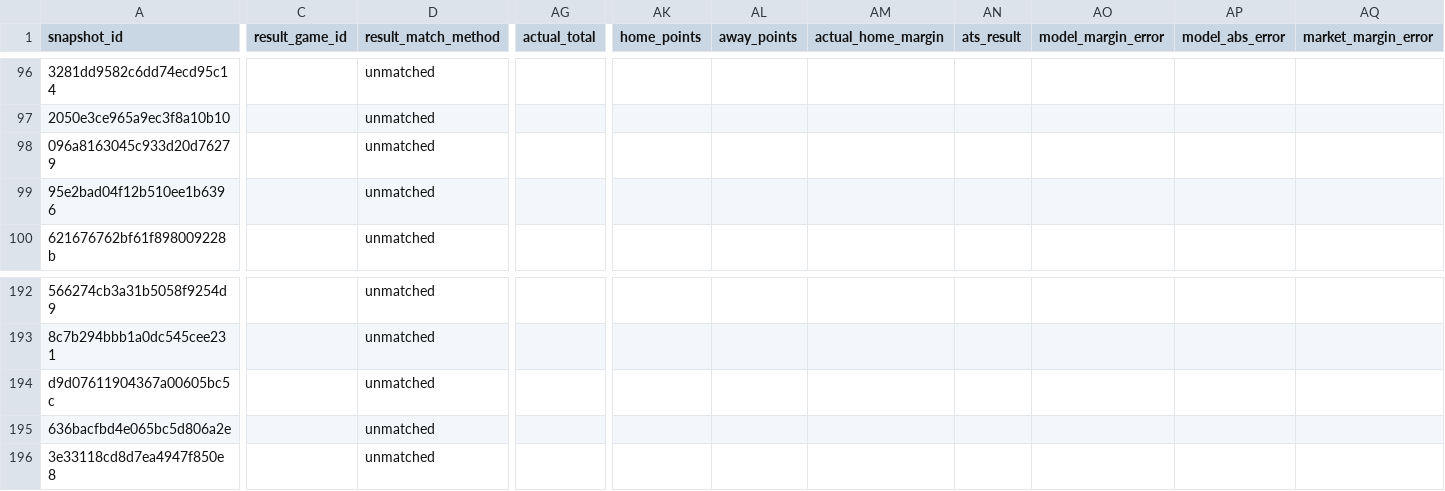
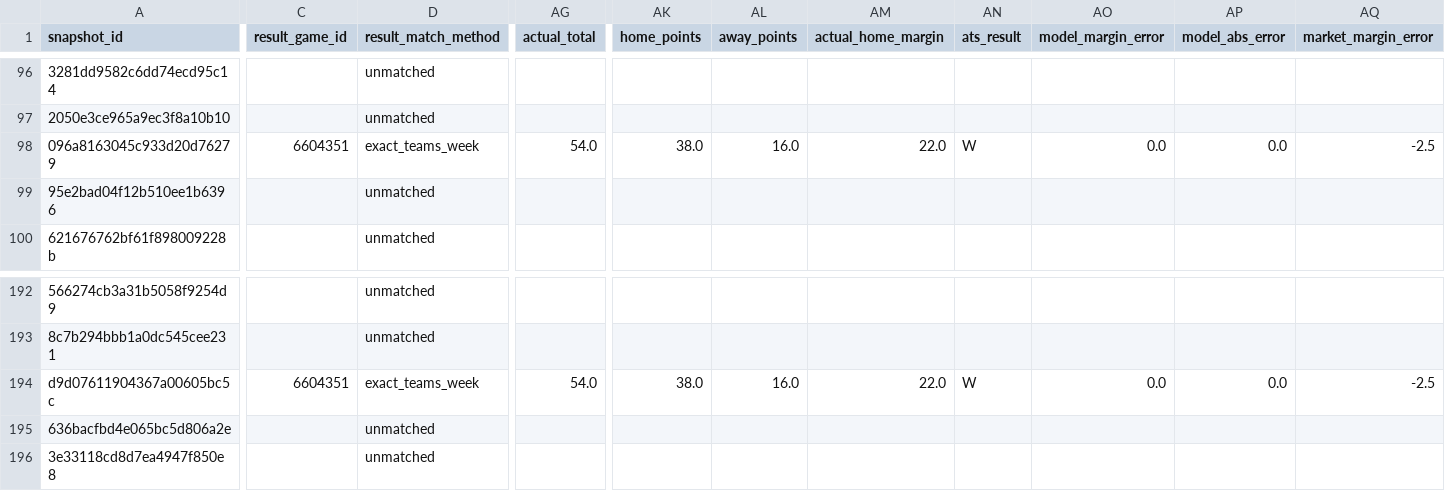
Before and after one commit to thecadeharp/cfb-analytics, a CSV file: data/reports/settled_snapshot_rows.csv, drawn as a sheet; only a part is shown, gaps mark what is left out; the diff covers the shown part only; the diff names each change by its address in the sheet, - before the commit and + after, or states it on an @@ line.

```diff
--- a/data/reports/settled_snapshot_rows.csv
+++ b/data/reports/settled_snapshot_rows.csv
-C98 (result_game_id): (empty)
+C98 (result_game_id): 6604351
-D98 (result_match_method): unmatched
+D98 (result_match_method): exact_teams_week
-AG98 (actual_total): (empty)
+AG98 (actual_total): 54.0
-AK98 (home_points): (empty)
+AK98 (home_points): 38.0
-AL98 (away_points): (empty)
+AL98 (away_points): 16.0
-AM98 (actual_home_margin): (empty)
+AM98 (actual_home_margin): 22.0
-AN98 (ats_result): (empty)
+AN98 (ats_result): W
-AO98 (model_margin_error): (empty)
+AO98 (model_margin_error): 0.0
-AP98 (model_abs_error): (empty)
+AP98 (model_abs_error): 0.0
-AQ98 (market_margin_error): (empty)
+AQ98 (market_margin_error): -2.5
-C194 (result_game_id): (empty)
+C194 (result_game_id): 6604351
-D194 (result_match_method): unmatched
+D194 (result_match_method): exact_teams_week
-AG194 (actual_total): (empty)
+AG194 (actual_total): 54.0
-AK194 (home_points): (empty)
+AK194 (home_points): 38.0
-AL194 (away_points): (empty)
+AL194 (away_points): 16.0
-AM194 (actual_home_margin): (empty)
+AM194 (actual_home_margin): 22.0
-AN194 (ats_result): (empty)
+AN194 (ats_result): W
-AO194 (model_margin_error): (empty)
+AO194 (model_margin_error): 0.0
-AP194 (model_abs_error): (empty)
+AP194 (model_abs_error): 0.0
-AQ194 (market_margin_error): (empty)
+AQ194 (market_margin_error): -2.5
```
Also changed, not shown: 125 edited cells elsewhere in this file, 3 other files.
